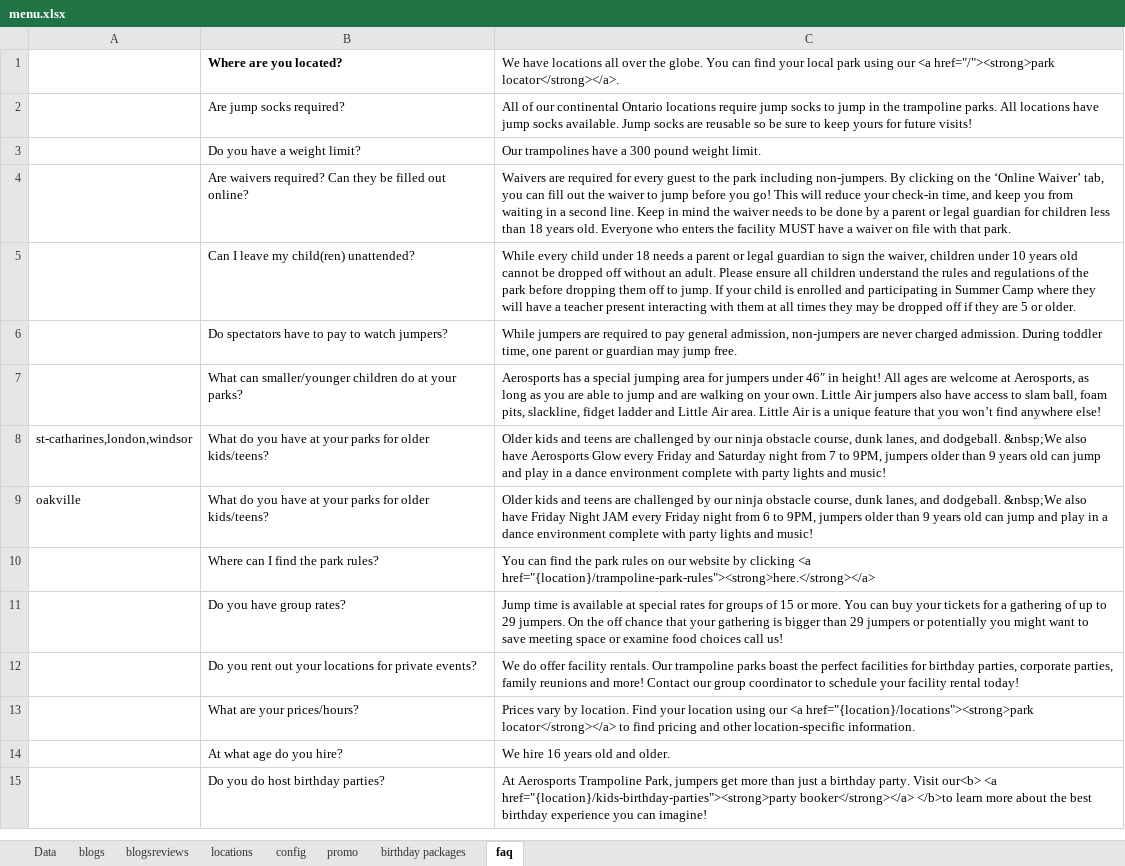
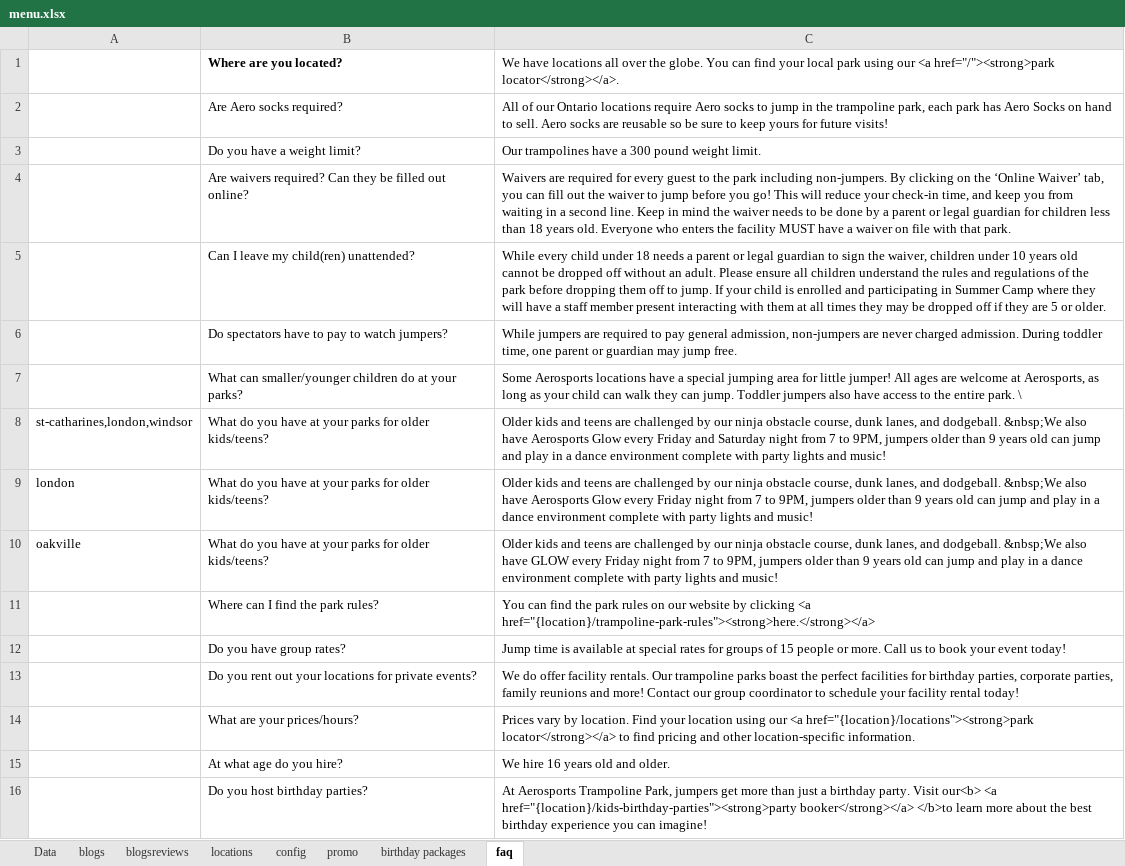
Before and after one commit to patel885/manglesh1, an Excel workbook: aerosports/src/assets/data/menu.xlsx, sheet faq, drawn as a sheet; only a part is shown; values as stored, in another font and other column widths than the file's, no borders; charts and pictures not drawn; addresses are those after the commit; the diff covers the shown part only; the diff names each change by its address in the sheet, - before the commit and + after, or states it on an @@ line.

```diff
--- a/aerosports/src/assets/data/menu.xlsx (sheet faq)
+++ b/aerosports/src/assets/data/menu.xlsx (sheet faq)
-B2: Are jump socks required?
+B2: Are Aero socks required?
-C2: …of our continental Ontario locations require jump socks to jump in the trampoline parks. All locations have jump socks available. Jump socks are…
+C2: …of our Ontario locations require Aero socks to jump in the trampoline park, each park has Aero Socks on hand to sell. Aero socks are…
-C5: …have a teacher present interacting…
+C5: …have a staff member present interacting…
-C7: Aerosports has a special jumping area for jumpers under 46″ in height! All ages are welcome at Aerosports, as long as you are able to jump and are walking on your own. Little Air jumpers also have access to slam ball, foam pits, slackline, fidget ladder and Little Air area. Little Air is a unique feature that you won’t find anywhere else!
+C7: Some Aerosports locations have a special jumping area for little jumper! All ages are welcome at Aerosports, as long as your child can walk they can jump. Toddler jumpers also have access to the entire park. \
+row 9: london | What do you have at your parks for older kids/teens? | Older kids and teens are challenged by our ninja obstacle course, dunk lanes, and dodgeball. &nbsp;We also have Aerosports Glow every Friday night from 7 to 9PM, jumpers older than 9 years old can jump and play in a dance environment complete with party lights and music!
-C10: …also have Friday Night JAM every Friday night from 6 to 9PM,…
+C10: …also have GLOW every Friday night from 7 to 9PM,…
-C12: …of 15 or more. You can buy your tickets for a gathering of up to 29 jumpers. On the off chance that your gathering is bigger than 29 jumpers or potentially you might want to save meeting space or examine food choices call us!
+C12: …of 15 people or more. Call us to book your event today!
-B16: Do you do host birthday parties?
+B16: Do you host birthday parties?
```
Also changed, not shown: 1 added row, 2 removed rows and 12 edited cells elsewhere in this sheet, sheet Data, sheet config, sheet birthday packages, charts or pictures, 10 other files.
